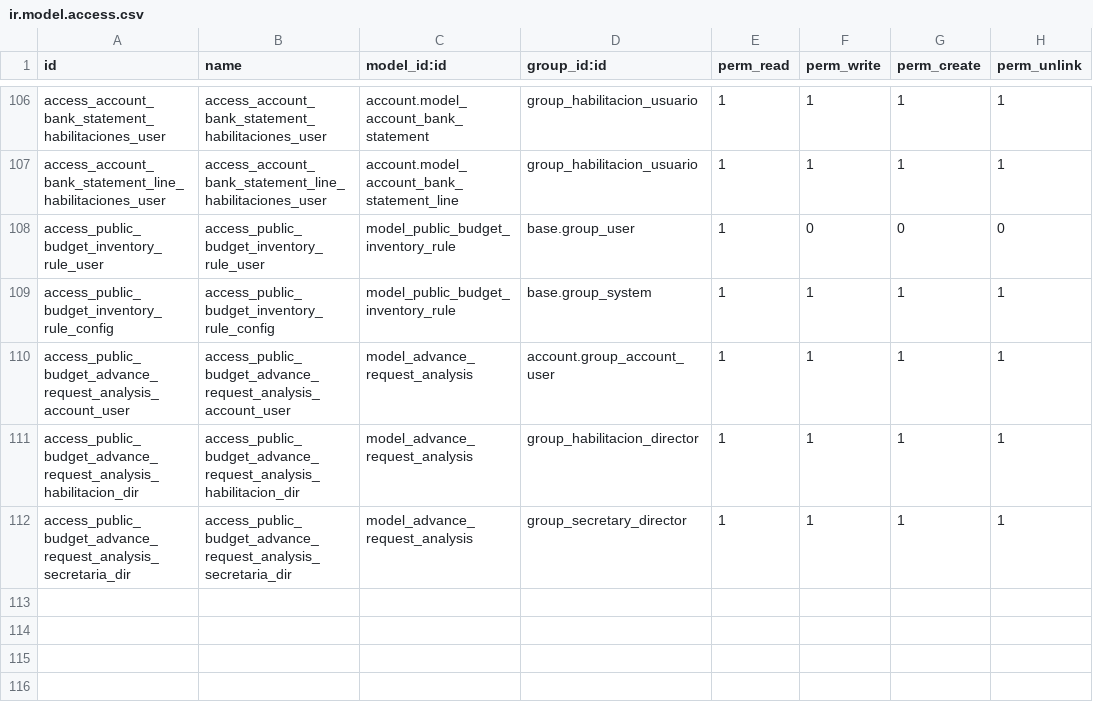
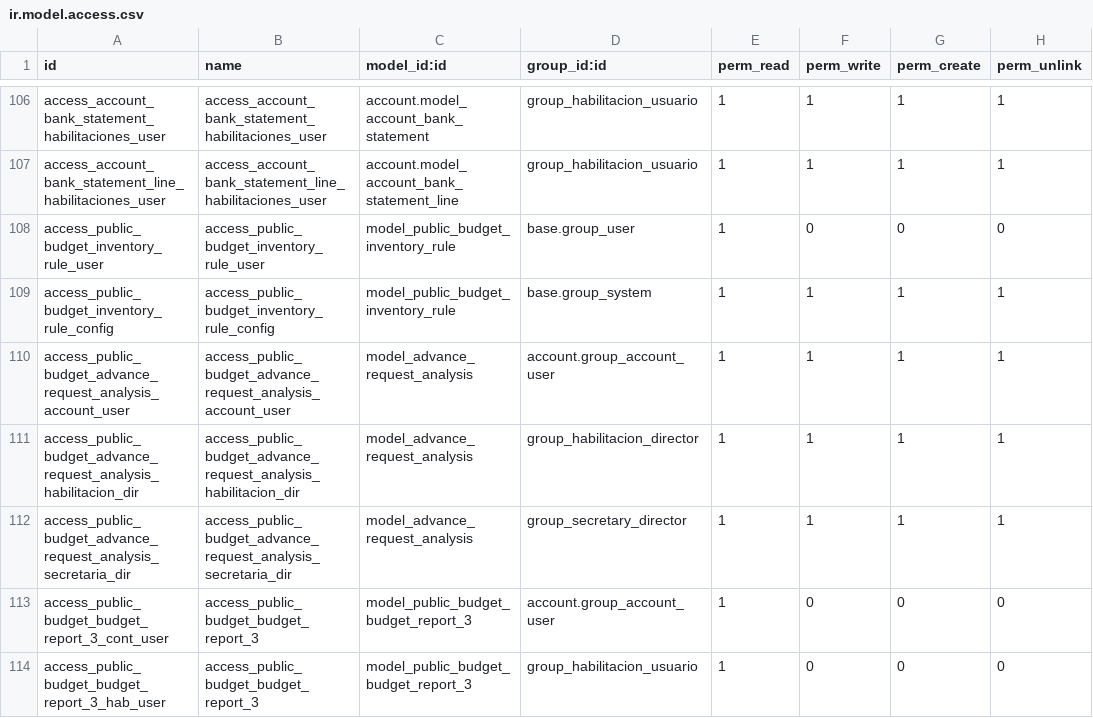
Before and after one commit to ingadhoc/odoo-public-administration, a CSV file: public_budget/security/ir.model.access.csv, drawn as a sheet; only a part is shown, gaps mark what is left out.

Commit message:
IMP

```diff
--- a/public_budget/security/ir.model.access.csv
+++ b/public_budget/security/ir.model.access.csv
@@ -112 +112,3 @@ access_public_budget_advance_request_analysis_habilitacion_dir,access_public_bud
 access_public_budget_advance_request_analysis_secretaria_dir,access_public_budget_advance_request_analysis_secretaria_dir,model_advance_request_analysis,group_secretary_director,1,1,1,1
+access_public_budget_budget_report_3_cont_user,access_public_budget_budget_report_3,model_public_budget_budget_report_3,account.group_account_user,1,0,0,0
+access_public_budget_budget_report_3_hab_user,access_public_budget_budget_report_3,model_public_budget_budget_report_3,group_habilitacion_usuario,1,0,0,0
```
